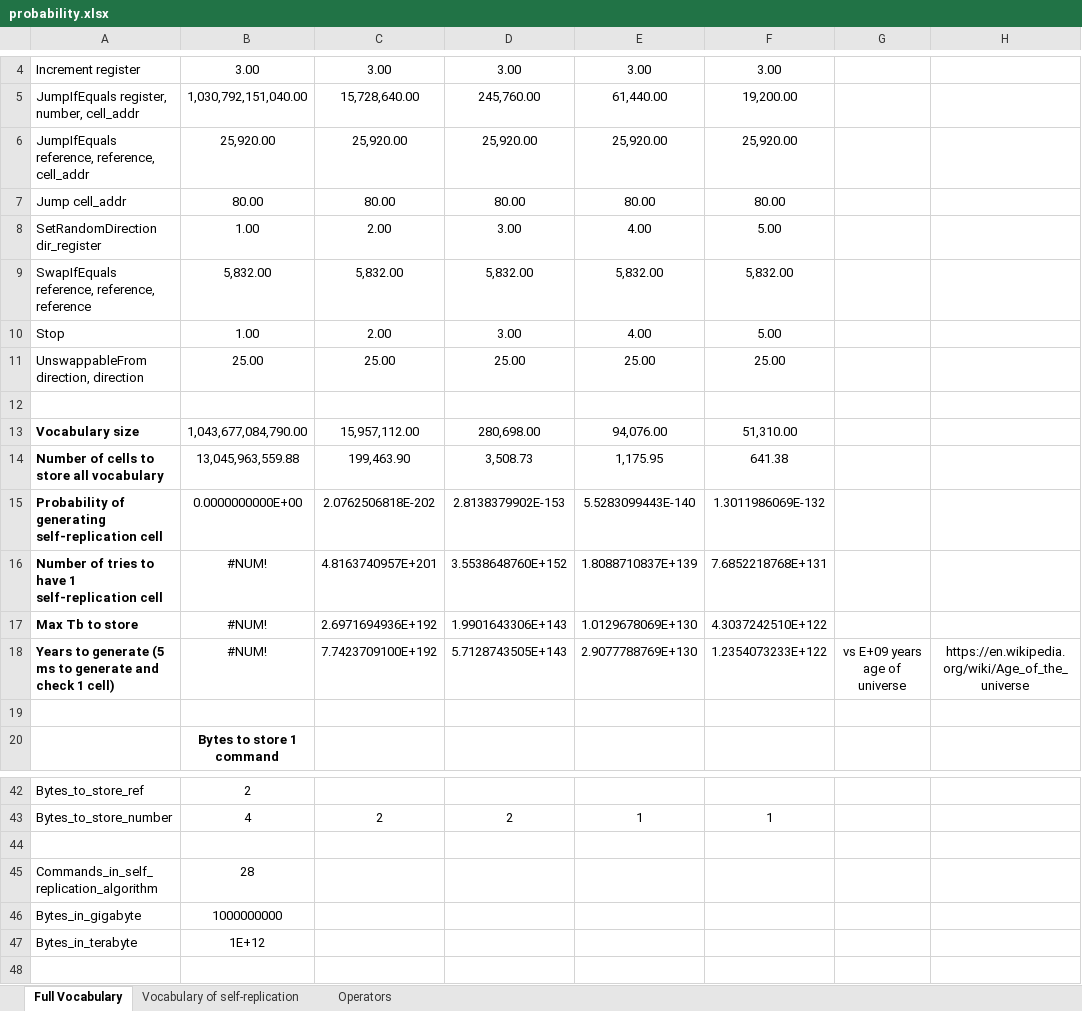
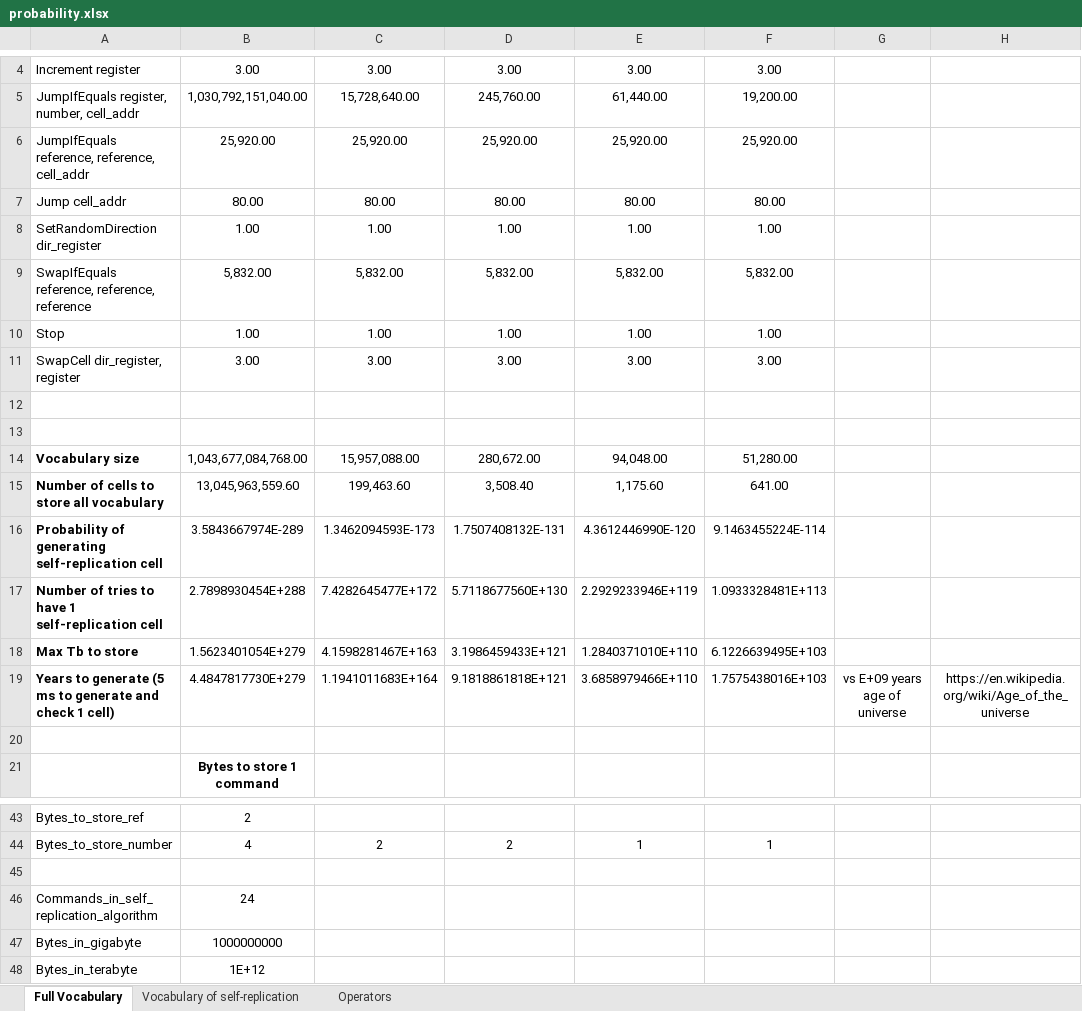
Before and after one commit to r4dx/Whateley, an Excel workbook: docs/probability.xlsx, sheet Full Vocabulary, drawn as a sheet; only a part is shown, gaps mark what is left out; values as stored, in another font and other column widths than the file's, no borders; removed rows and columns are numbered as before the commit, all else as after; the diff names each change by its address in the sheet, - before the commit and + after, or states it on an @@ line.

Commit message:
-4 for number of commands in sr algo

```diff
--- a/docs/probability.xlsx (sheet Full Vocabulary)
+++ b/docs/probability.xlsx (sheet Full Vocabulary)
-C8: 2.00
+C8: 1.00
-D8: 3.00
+D8: 1.00
-E8: 4.00
+E8: 1.00
-F8: 5.00
+F8: 1.00
-C10: 2.00
+C10: 1.00
-D10: 3.00
+D10: 1.00
-E10: 4.00
+E10: 1.00
-F10: 5.00
+F10: 1.00
-row 11: UnswappableFrom direction, direction | 25.00 | 25.00 | 25.00 | 25.00 | 25.00
+row 11: SwapCell dir_register, register | 3.00 | 3.00 | 3.00 | 3.00 | 3.00
-row 13: Vocabulary size | 1,043,677,084,790.00 | 15,957,112.00 | 280,698.00 | 94,076.00 | 51,310.00
+row 13: (empty)
-row 14: Number of cells to store all vocabulary | 13,045,963,559.88 | 199,463.90 | 3,508.73 | 1,175.95 | 641.38
-row 15: Probability of generating self-replication cell | 0.0000000000E+00 | 2.0762506818E-202 | 2.8138379902E-153 | 5.5283099443E-140 | 1.3011986069E-132
-row 16: Number of tries to have 1 self-replication cell | #NUM! | 4.8163740957E+201 | 3.5538648760E+152 | 1.8088710837E+139 | 7.6852218768E+131
-row 17: Max Tb to store | #NUM! | 2.6971694936E+192 | 1.9901643306E+143 | 1.0129678069E+130 | 4.3037242510E+122
+row 14: Vocabulary size | 1,043,677,084,768.00 | 15,957,088.00 | 280,672.00 | 94,048.00 | 51,280.00
+row 15: Number of cells to store all vocabulary | 13,045,963,559.60 | 199,463.60 | 3,508.40 | 1,175.60 | 641.00
+row 16: Probability of generating self-replication cell | 3.5843667974E-289 | 1.3462094593E-173 | 1.7507408132E-131 | 4.3612446990E-120 | 9.1463455224E-114
+row 17: Number of tries to have 1 self-replication cell | 2.7898930454E+288 | 7.4282645477E+172 | 5.7118677560E+130 | 2.2929233946E+119 | 1.0933328481E+113
+row 18: Max Tb to store | 1.5623401054E+279 | 4.1598281467E+163 | 3.1986459433E+121 | 1.2840371010E+110 | 6.1226639495E+103
-B19: #NUM!
+B19: 4.4847817730E+279
-C19: 7.7423709100E+192
+C19: 1.1941011683E+164
-D19: 5.7128743505E+143
+D19: 9.1818861818E+121
-E19: 2.9077788769E+130
+E19: 3.6858979466E+110
-F19: 1.2354073233E+122
+F19: 1.7575438016E+103
-B46: 28
+B46: 24
```
Also changed, not shown: formulas that keep their value.
